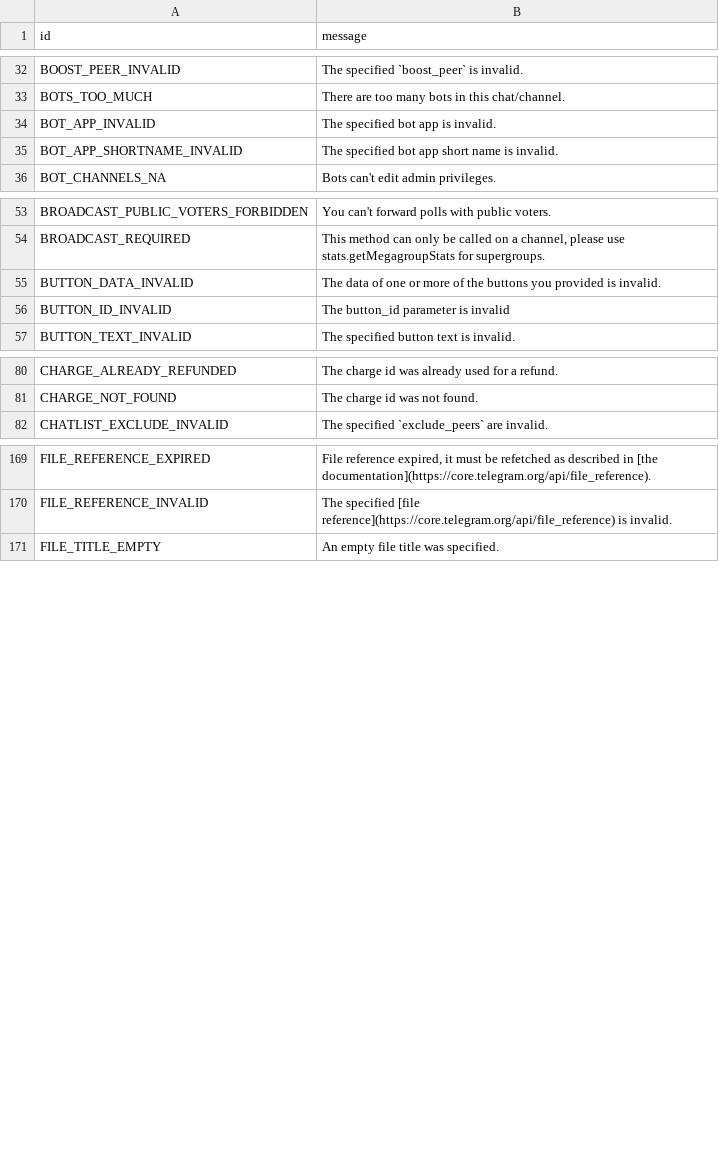
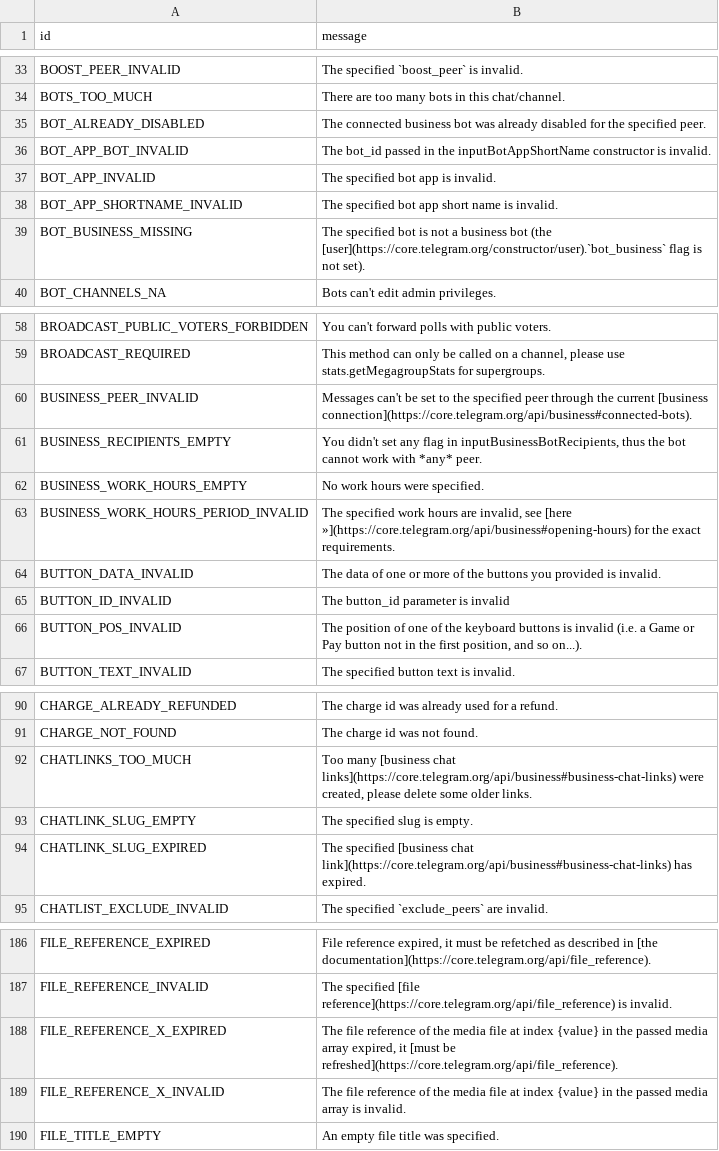
Before and after one commit to TelegramPlayground/PyroTGFork, a TSV file: compiler/errors/source/400_BAD_REQUEST.tsv, drawn as a sheet; only a part is shown, gaps mark what is left out; the diff covers the shown part only; the diff names each change by its address in the sheet, - before the commit and + after, or states it on an @@ line.

```diff
--- a/compiler/errors/source/400_BAD_REQUEST.tsv
+++ b/compiler/errors/source/400_BAD_REQUEST.tsv
+row 35: BOT_ALREADY_DISABLED | The connected business bot was already disabled for the specified peer.
+row 36: BOT_APP_BOT_INVALID | The bot_id passed in the inputBotAppShortName constructor is invalid.
+row 39: BOT_BUSINESS_MISSING | The specified bot is not a business bot (the [user](https://core.telegram.org/constructor/user).`bot_business` flag is not set).
+row 60: BUSINESS_PEER_INVALID | Messages can't be set to the specified peer through the current [business connection](https://core.telegram.org/api/business#connected-bots).
+row 61: BUSINESS_RECIPIENTS_EMPTY | You didn't set any flag in inputBusinessBotRecipients, thus the bot cannot work with *any* peer.
+row 62: BUSINESS_WORK_HOURS_EMPTY | No work hours were specified.
+row 63: BUSINESS_WORK_HOURS_PERIOD_INVALID | The specified work hours are invalid, see [here »](https://core.telegram.org/api/business#opening-hours) for the exact requirements.
+row 66: BUTTON_POS_INVALID | The position of one of the keyboard buttons is invalid (i.e. a Game or Pay button not in the first position, and so on...).
+row 92: CHATLINKS_TOO_MUCH | Too many [business chat links](https://core.telegram.org/api/business#business-chat-links) were created, please delete some older links.
+row 93: CHATLINK_SLUG_EMPTY | The specified slug is empty.
+row 94: CHATLINK_SLUG_EXPIRED | The specified [business chat link](https://core.telegram.org/api/business#business-chat-links) has expired.
+row 188: FILE_REFERENCE_X_EXPIRED | The file reference of the media file at index {value} in the passed media array expired, it [must be refreshed](https://core.telegram.org/api/file_reference).
+row 189: FILE_REFERENCE_X_INVALID | The file reference of the media file at index {value} in the passed media array is invalid.
```
Also changed, not shown: 30 added rows elsewhere in this file, compiler/errors/source/403_FORBIDDEN.tsv, compiler/errors/source/406_NOT_ACCEPTABLE.tsv, 1 other file.
